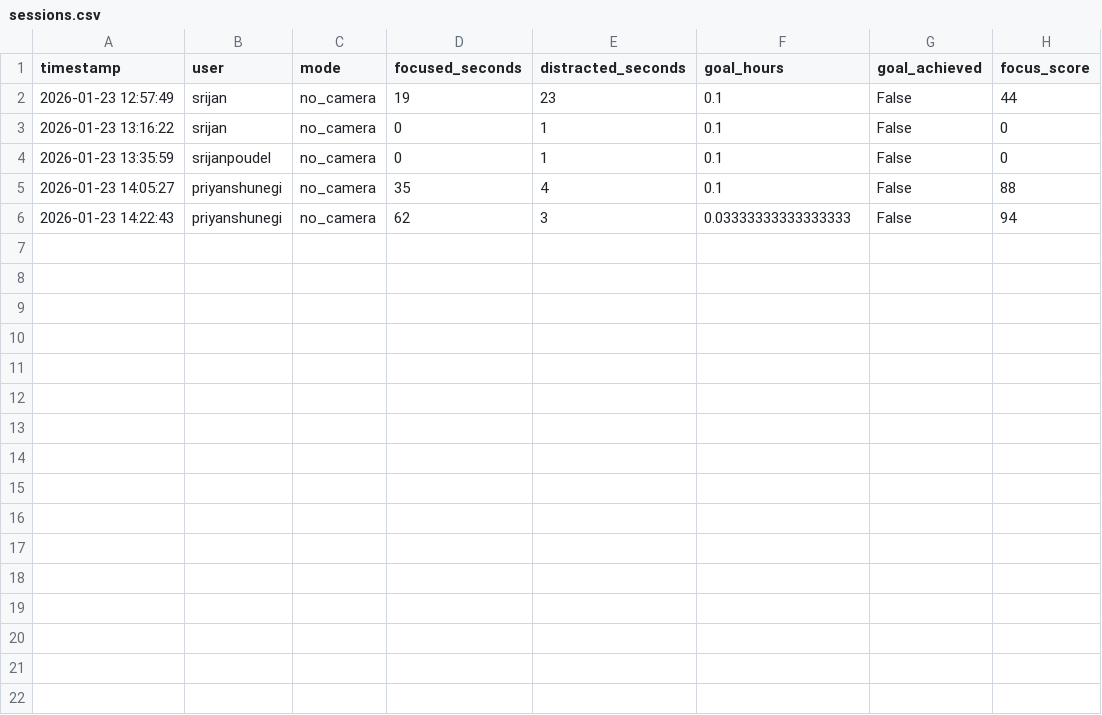
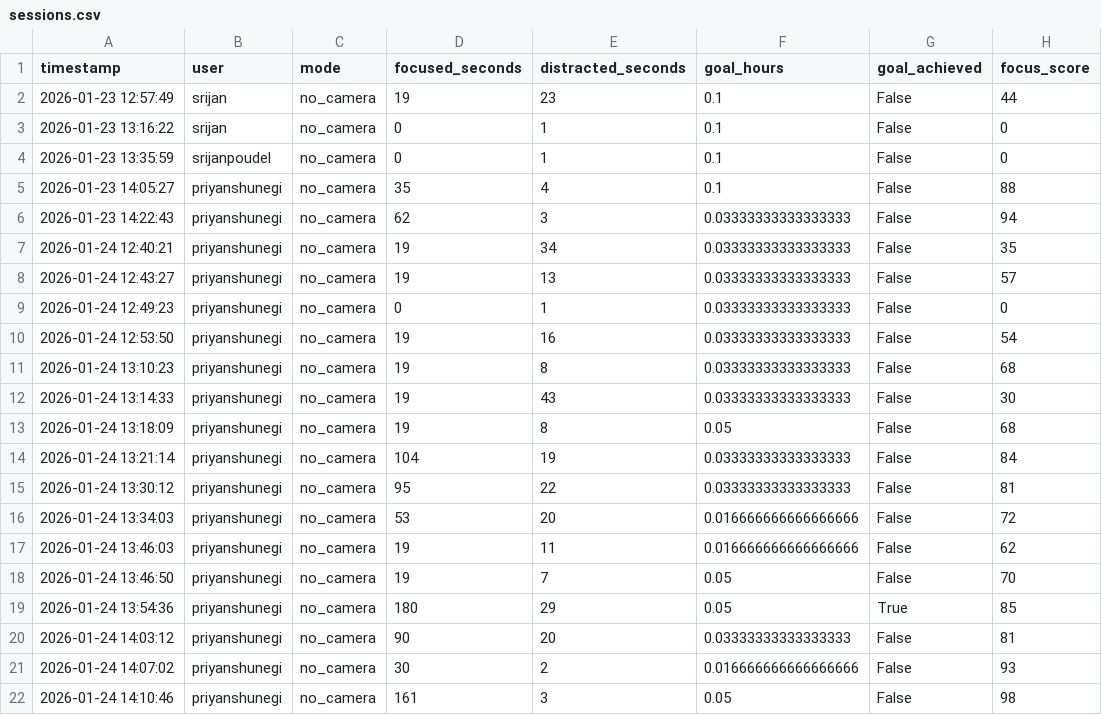
Before and after one commit to bca-project-team/College-Project-BCA, a CSV file: Smartfocus-Web-app/data/sessions.csv, drawn as a sheet; the diff names each change by its address in the sheet, - before the commit and + after, or states it on an @@ line.

```diff
--- a/Smartfocus-Web-app/data/sessions.csv
+++ b/Smartfocus-Web-app/data/sessions.csv
+row 7: 2026-01-24 12:40:21 | priyanshunegi | no_camera | 19 | 34 | 0.03333333333333333 | False | 35
+row 8: 2026-01-24 12:43:27 | priyanshunegi | no_camera | 19 | 13 | 0.03333333333333333 | False | 57
+row 9: 2026-01-24 12:49:23 | priyanshunegi | no_camera | 0 | 1 | 0.03333333333333333 | False | 0
+row 10: 2026-01-24 12:53:50 | priyanshunegi | no_camera | 19 | 16 | 0.03333333333333333 | False | 54
+row 11: 2026-01-24 13:10:23 | priyanshunegi | no_camera | 19 | 8 | 0.03333333333333333 | False | 68
+row 12: 2026-01-24 13:14:33 | priyanshunegi | no_camera | 19 | 43 | 0.03333333333333333 | False | 30
+row 13: 2026-01-24 13:18:09 | priyanshunegi | no_camera | 19 | 8 | 0.05 | False | 68
+row 14: 2026-01-24 13:21:14 | priyanshunegi | no_camera | 104 | 19 | 0.03333333333333333 | False | 84
+row 15: 2026-01-24 13:30:12 | priyanshunegi | no_camera | 95 | 22 | 0.03333333333333333 | False | 81
+row 16: 2026-01-24 13:34:03 | priyanshunegi | no_camera | 53 | 20 | 0.016666666666666666 | False | 72
+row 17: 2026-01-24 13:46:03 | priyanshunegi | no_camera | 19 | 11 | 0.016666666666666666 | False | 62
+row 18: 2026-01-24 13:46:50 | priyanshunegi | no_camera | 19 | 7 | 0.05 | False | 70
+row 19: 2026-01-24 13:54:36 | priyanshunegi | no_camera | 180 | 29 | 0.05 | True | 85
+row 20: 2026-01-24 14:03:12 | priyanshunegi | no_camera | 90 | 20 | 0.03333333333333333 | False | 81
+row 21: 2026-01-24 14:07:02 | priyanshunegi | no_camera | 30 | 2 | 0.016666666666666666 | False | 93
+row 22: 2026-01-24 14:10:46 | priyanshunegi | no_camera | 161 | 3 | 0.05 | False | 98
```
Also changed, not shown: Smartfocus-Web-app/data/timeline.csv, 2 other files.
